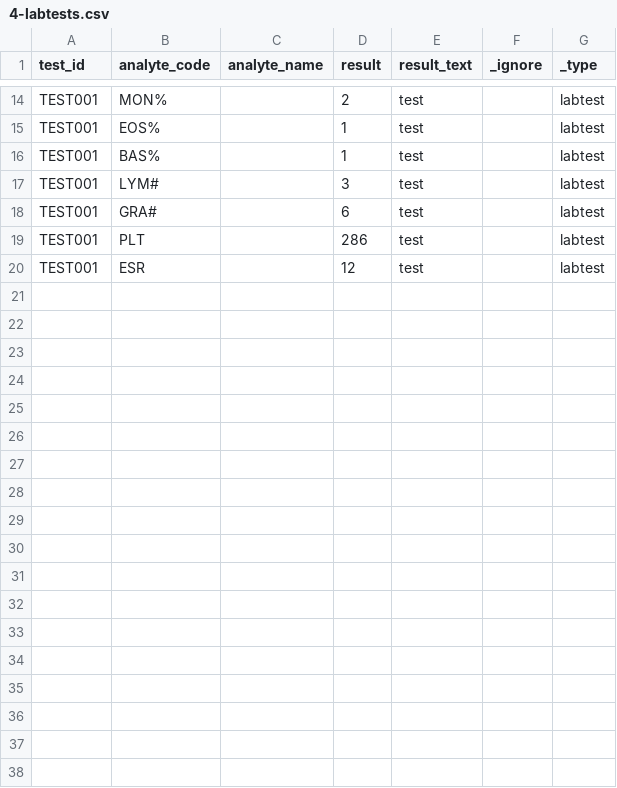
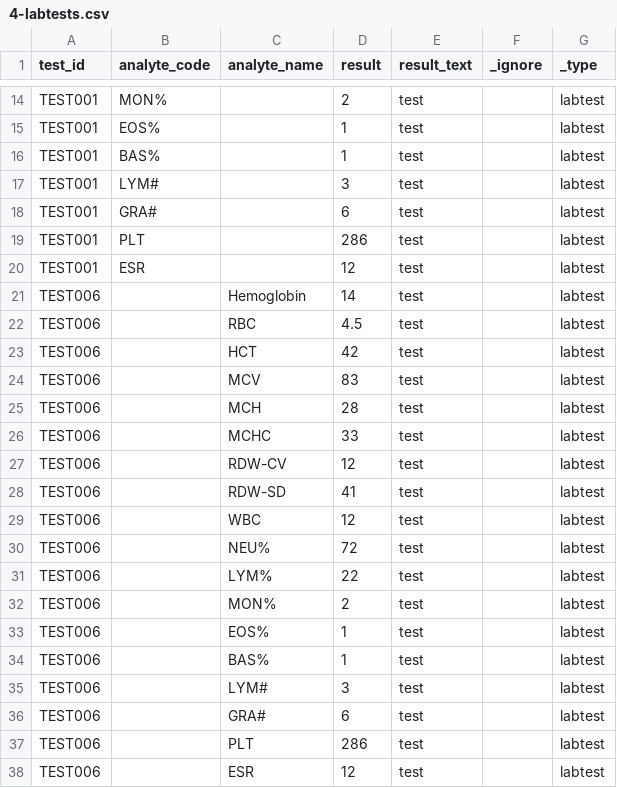
Before and after one commit to dhanvanthkarun/GNU--HEALTH-CONTRIBUTIONS, a CSV file: tryton/scripts/gnuhealth-data-import/data/4-labtests.csv, drawn as a sheet; only a part is shown, gaps mark what is left out; the diff names each change by its address in the sheet, - before the commit and + after, or states it on an @@ line.

Commit message:
gnuhealth-data-import: Add old interface data 'TEST006' to 4-labtest.ods|csv.

```diff
--- a/tryton/scripts/gnuhealth-data-import/data/4-labtests.csv
+++ b/tryton/scripts/gnuhealth-data-import/data/4-labtests.csv
+row 21: TEST006 |  | Hemoglobin | 14 | test |  | labtest
+row 22: TEST006 |  | RBC | 4.5 | test |  | labtest
+row 23: TEST006 |  | HCT | 42 | test |  | labtest
+row 24: TEST006 |  | MCV | 83 | test |  | labtest
+row 25: TEST006 |  | MCH | 28 | test |  | labtest
+row 26: TEST006 |  | MCHC | 33 | test |  | labtest
+row 27: TEST006 |  | RDW-CV | 12 | test |  | labtest
+row 28: TEST006 |  | RDW-SD | 41 | test |  | labtest
+row 29: TEST006 |  | WBC | 12 | test |  | labtest
+row 30: TEST006 |  | NEU% | 72 | test |  | labtest
+row 31: TEST006 |  | LYM% | 22 | test |  | labtest
+row 32: TEST006 |  | MON% | 2 | test |  | labtest
+row 33: TEST006 |  | EOS% | 1 | test |  | labtest
+row 34: TEST006 |  | BAS% | 1 | test |  | labtest
+row 35: TEST006 |  | LYM# | 3 | test |  | labtest
+row 36: TEST006 |  | GRA# | 6 | test |  | labtest
+row 37: TEST006 |  | PLT | 286 | test |  | labtest
+row 38: TEST006 |  | ESR | 12 | test |  | labtest
```
Also changed, not shown: 1 other file.
